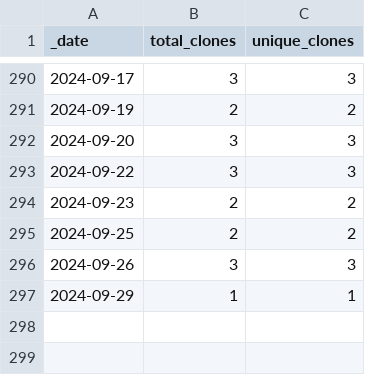
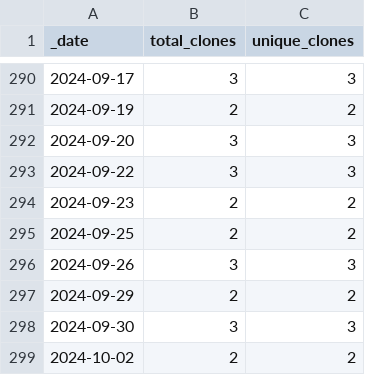
Before and after one commit to roberts-farm-of-ideas/6, a CSV file: traffic/clones.csv, drawn as a sheet; only a part is shown, gaps mark what is left out.

Commit message:
GitHub traffic

```diff
--- a/traffic/clones.csv
+++ b/traffic/clones.csv
@@ -296,2 +296,4 @@ _date,total_clones,unique_clones
 2024-09-26,3,3
-2024-09-29,1,1
+2024-09-29,2,2
+2024-09-30,3,3
+2024-10-02,2,2
```
Also changed, not shown: 1 other file.
